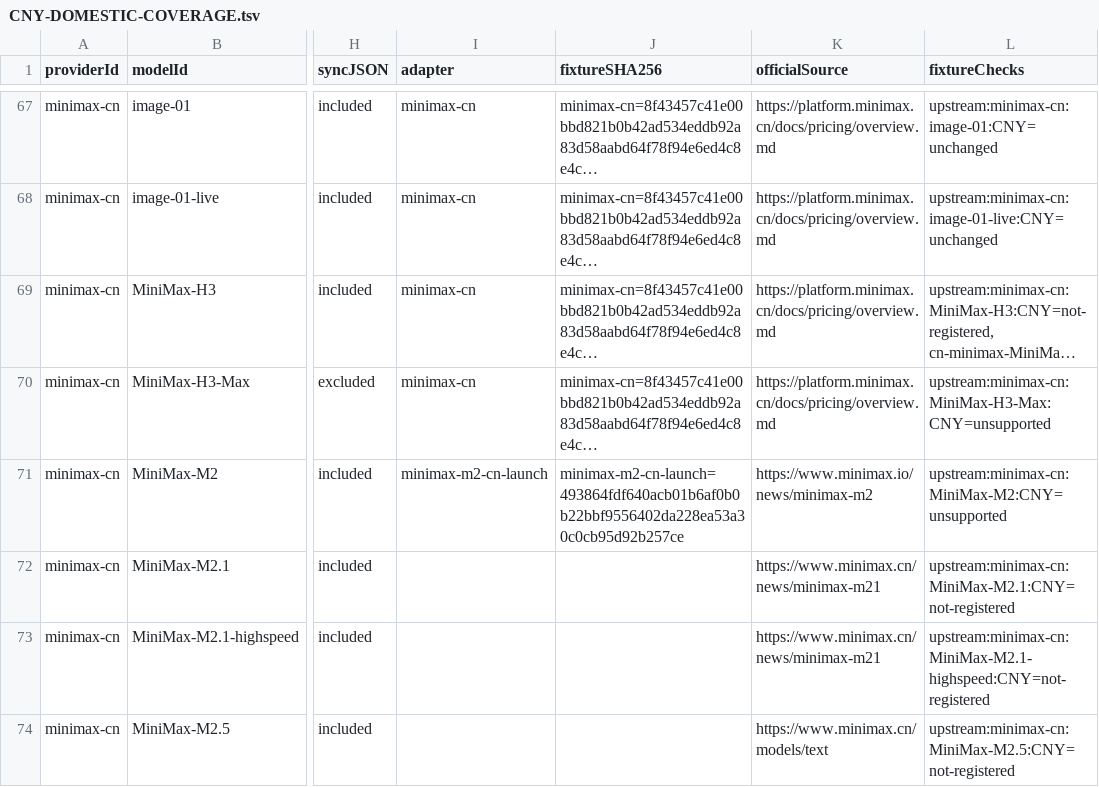
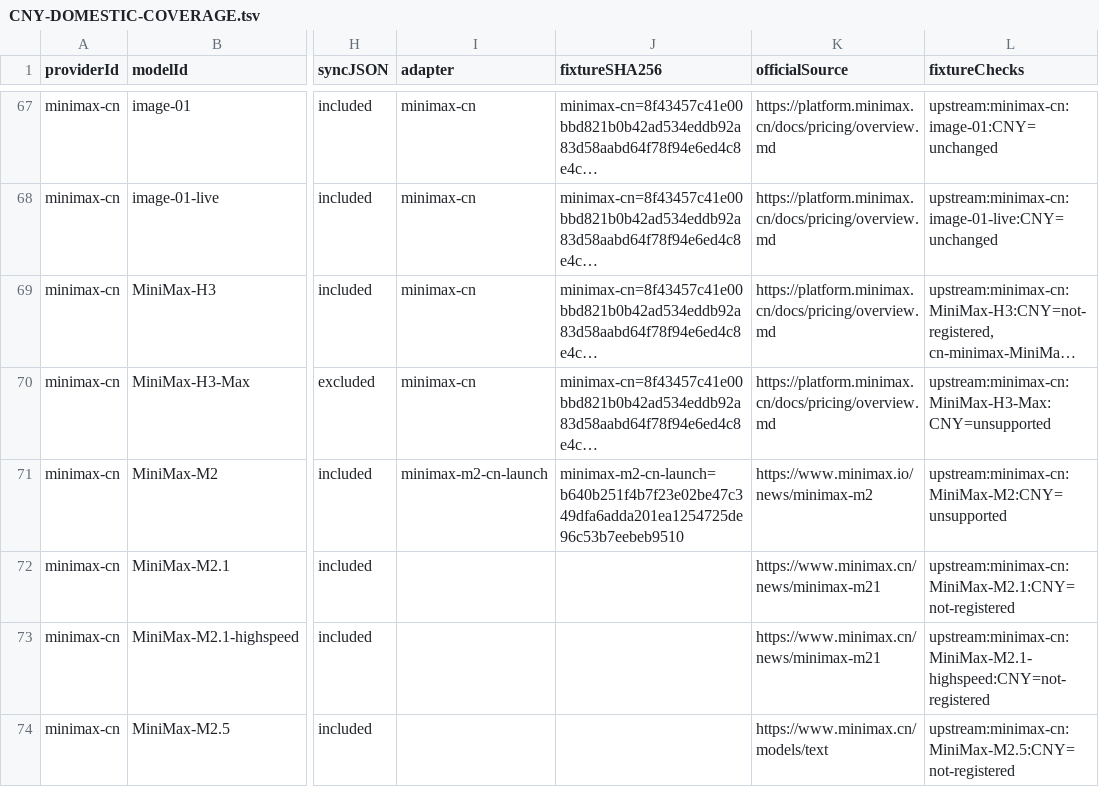
Before and after one commit to naoshengyun/llm-metadata, a TSV file: docs/requirements/CNY-DOMESTIC-COVERAGE.tsv, drawn as a sheet; only a part is shown, gaps mark what is left out; long unchanged cells end in …; the diff names each change by its address in the sheet, - before the commit and + after, or states it on an @@ line.

Commit message:
Bind MiniMax matrix to the archived response bytes

```diff
--- a/docs/requirements/CNY-DOMESTIC-COVERAGE.tsv
+++ b/docs/requirements/CNY-DOMESTIC-COVERAGE.tsv
-J71 (fixtureSHA256): minimax-m2-cn-launch=493864fdf640acb01b6af0b0b22bbf9556402da228ea53a30c0cb95d92b257ce
+J71 (fixtureSHA256): minimax-m2-cn-launch=b640b251f4b7f23e02be47c349dfa6adda201ea1254725de96c53b7eebeb9510
```
